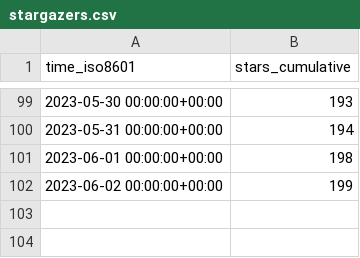
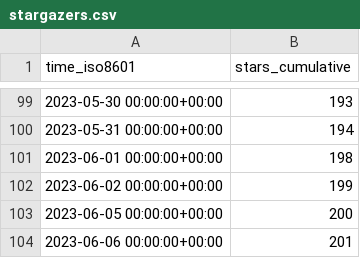
Before and after one commit to GameDeveloperS001/ECS-Megacity-Sample, a CSV file: Unity-Technologies/Megacity-Sample/ghrs-data/stargazers.csv, drawn as a sheet; only a part is shown, gaps mark what is left out.

```diff
--- a/Unity-Technologies/Megacity-Sample/ghrs-data/stargazers.csv
+++ b/Unity-Technologies/Megacity-Sample/ghrs-data/stargazers.csv
@@ -102 +102,3 @@ time_iso8601,stars_cumulative
 2023-06-02 00:00:00+00:00,199
+2023-06-05 00:00:00+00:00,200
+2023-06-06 00:00:00+00:00,201
```
Also changed, not shown: Unity-Technologies/Megacity-Sample/ghrs-data/forks.csv.
